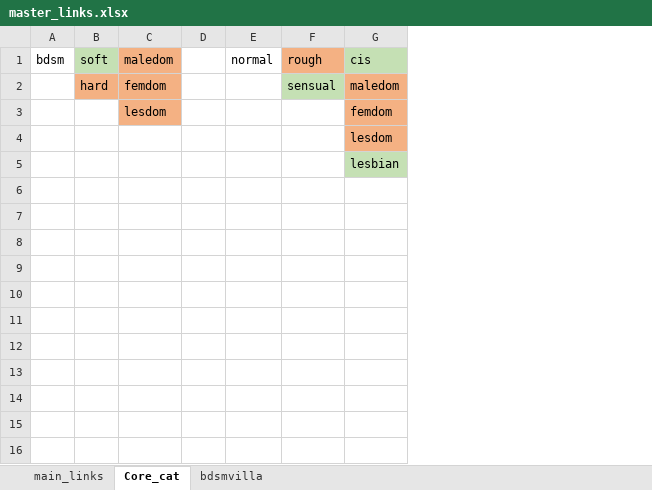
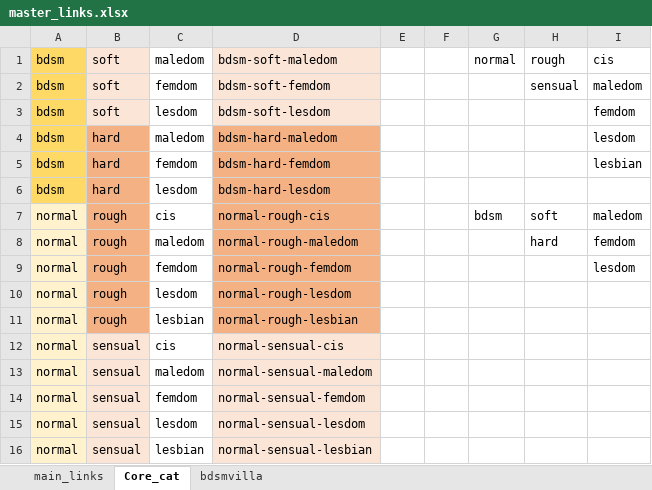
Before and after one commit to winnercoco/linkboard, an Excel workbook: data/master_links.xlsx, sheet Core_cat, drawn as a sheet; values as stored, in another font and other column widths than the file's, no borders; removed rows and columns are numbered as before the commit, all else as after; the diff names each change by its address in the sheet, - before the commit and + after, or states it on an @@ line.

```diff
--- a/data/master_links.xlsx (sheet Core_cat)
+++ b/data/master_links.xlsx (sheet Core_cat)
-column A, row 1: bdsm
-column B, rows 1-2: soft | hard
+column A, rows 1-5: all bdsm
+column B, rows 1-5: soft | soft | soft | hard | hard
+column D, rows 1-5: bdsm-soft-maledom | bdsm-soft-femdom | bdsm-soft-lesdom | bdsm-hard-maledom | bdsm-hard-femdom
+column F, empty
-C1:C3 fill: #F4B183
+C1:C3 fill: none
-H1 fill: #F4B183
+H1 fill: none
-I1 fill: #C5E0B4
+I1 fill: none
-H2 fill: #C5E0B4
+H2 fill: none
-I2:I4 fill: #F4B183
+I2:I4 fill: none
-C4: (empty)
+C4: maledom
-C5: (empty)
+C5: femdom
-I5 fill: #C5E0B4
+I5 fill: none
+row 6: bdsm | hard | lesdom | bdsm-hard-lesdom
+row 7: normal | rough | cis | normal-rough-cis |  |  | bdsm | soft | maledom
+row 8: normal | rough | maledom | normal-rough-maledom |  |  |  | hard | femdom
+row 9: normal | rough | femdom | normal-rough-femdom |  |  |  |  | lesdom
+row 10: normal | rough | lesdom | normal-rough-lesdom
+row 11: normal | rough | lesbian | normal-rough-lesbian
+row 12: normal | sensual | cis | normal-sensual-cis
+row 13: normal | sensual | maledom | normal-sensual-maledom
+row 14: normal | sensual | femdom | normal-sensual-femdom
+row 15: normal | sensual | lesdom | normal-sensual-lesdom
+row 16: normal | sensual | lesbian | normal-sensual-lesbian
```
Also changed, not shown: sheet main_links, hidden cells, data/links.xlsx, 1 other file.
